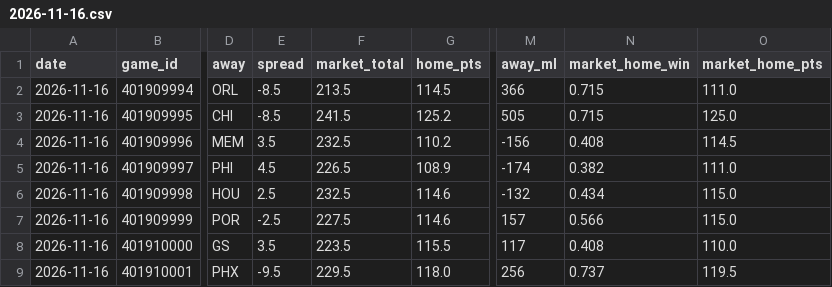
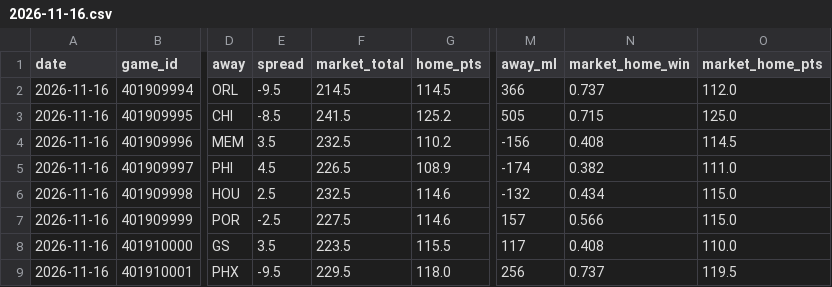
Before and after one commit to mason7park-debug/NBAprojections, a CSV file: data/gamepreds/2026-11-16.csv, drawn as a sheet; only a part is shown, gaps mark what is left out; the diff names each change by its address in the sheet, - before the commit and + after, or states it on an @@ line.

```diff
--- a/data/gamepreds/2026-11-16.csv
+++ b/data/gamepreds/2026-11-16.csv
-E2 (spread): -8.5
+E2 (spread): -9.5
-F2 (market_total): 213.5
+F2 (market_total): 214.5
-N2 (market_home_win): 0.715
+N2 (market_home_win): 0.737
-O2 (market_home_pts): 111.0
+O2 (market_home_pts): 112.0
```
Also changed, not shown: data/injuries/2026-11-16.csv, data/odds/2026-11-16.csv, 5 other files.
